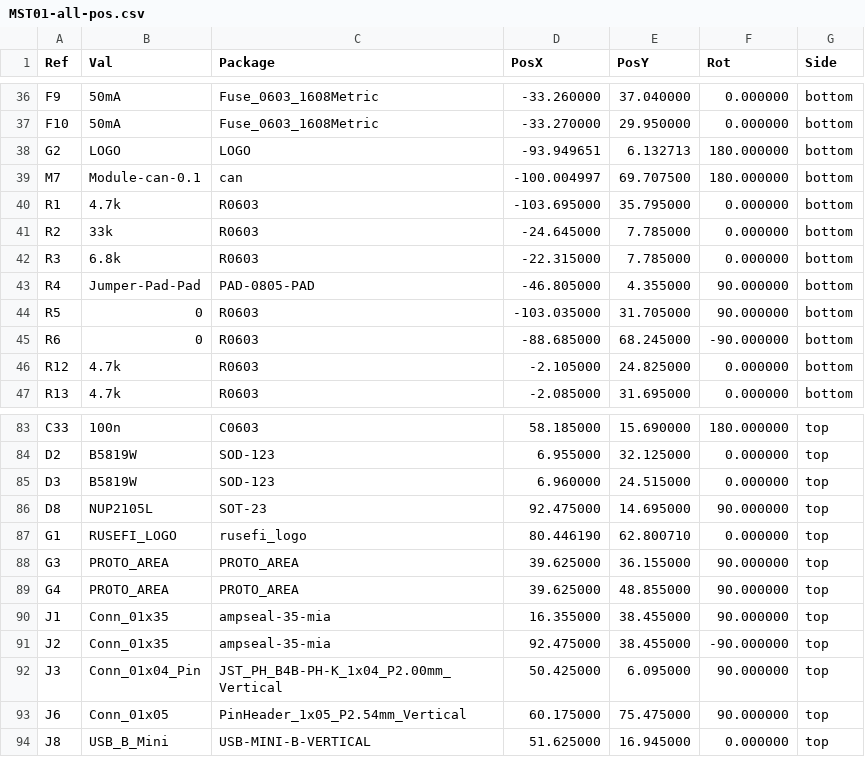
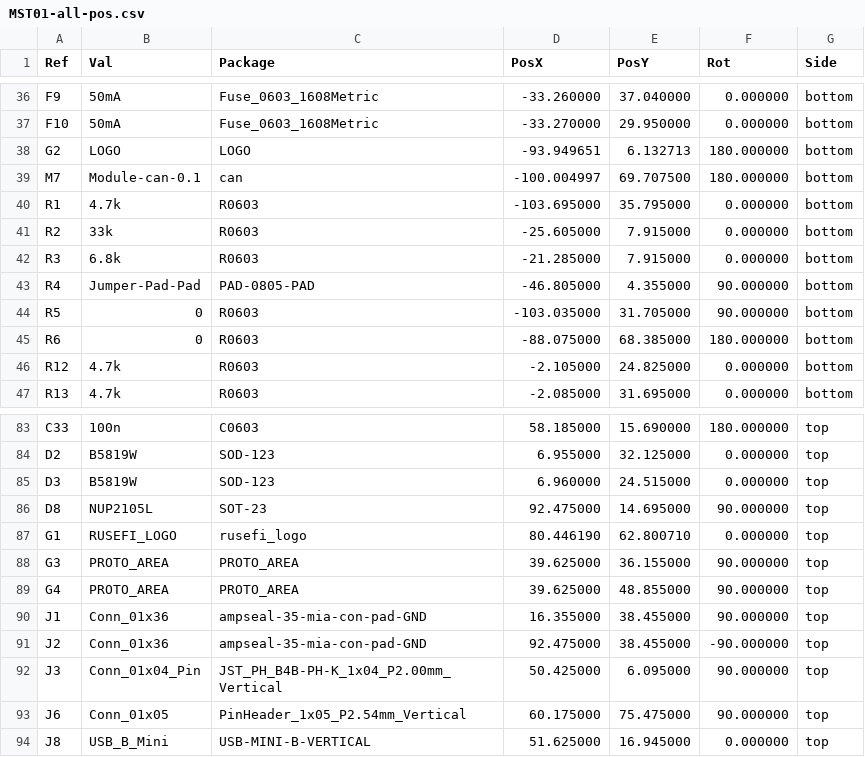
Before and after one commit to MauroSignoroni/hellen-example-non-cancellare, a CSV file: gerber/MST01-all-pos.csv, drawn as a sheet; only a part is shown, gaps mark what is left out.

```diff
--- a/gerber/MST01-all-pos.csv
+++ b/gerber/MST01-all-pos.csv
@@ -40,7 +40,7 @@ Ref,Val,Package,PosX,PosY,Rot,Side
 "R1","4.7k","R0603",-103.695000,35.795000,0.000000,bottom
-"R2","33k","R0603",-24.645000,7.785000,0.000000,bottom
-"R3","6.8k","R0603",-22.315000,7.785000,0.000000,bottom
+"R2","33k","R0603",-25.605000,7.915000,0.000000,bottom
+"R3","6.8k","R0603",-21.285000,7.915000,0.000000,bottom
 "R4","Jumper-Pad-Pad","PAD-0805-PAD",-46.805000,4.355000,90.000000,bottom
 "R5","0","R0603",-103.035000,31.705000,90.000000,bottom
-"R6","0","R0603",-88.685000,68.245000,-90.000000,bottom
+"R6","0","R0603",-88.075000,68.385000,180.000000,bottom
 "R12","4.7k","R0603",-2.105000,24.825000,0.000000,bottom
@@ -89,4 +89,4 @@ Ref,Val,Package,PosX,PosY,Rot,Side
 "G4","PROTO_AREA","PROTO_AREA",39.625000,48.855000,90.000000,top
-"J1","Conn_01x35","ampseal-35-mia",16.355000,38.455000,90.000000,top
-"J2","Conn_01x35","ampseal-35-mia",92.475000,38.455000,-90.000000,top
+"J1","Conn_01x36","ampseal-35-mia-con-pad-GND",16.355000,38.455000,90.000000,top
+"J2","Conn_01x36","ampseal-35-mia-con-pad-GND",92.475000,38.455000,-90.000000,top
 "J3","Conn_01x04_Pin","JST_PH_B4B-PH-K_1x04_P2.00mm_Vertical",50.425000,6.095000,90.000000,top
```
Also changed, not shown: gerber/MST01.csv, 16 other files.
